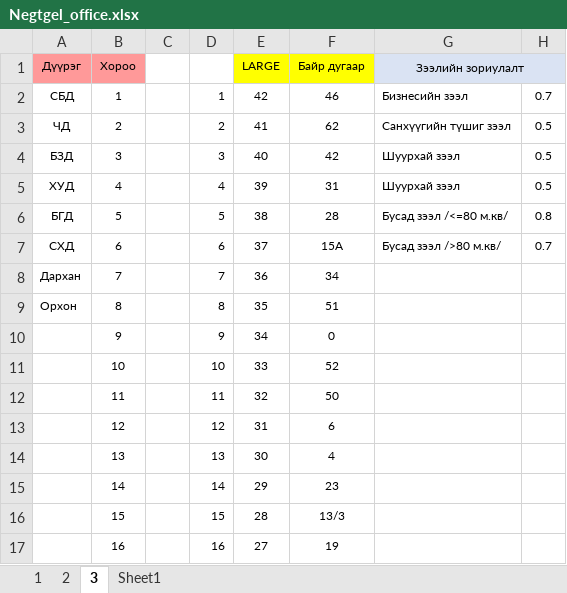
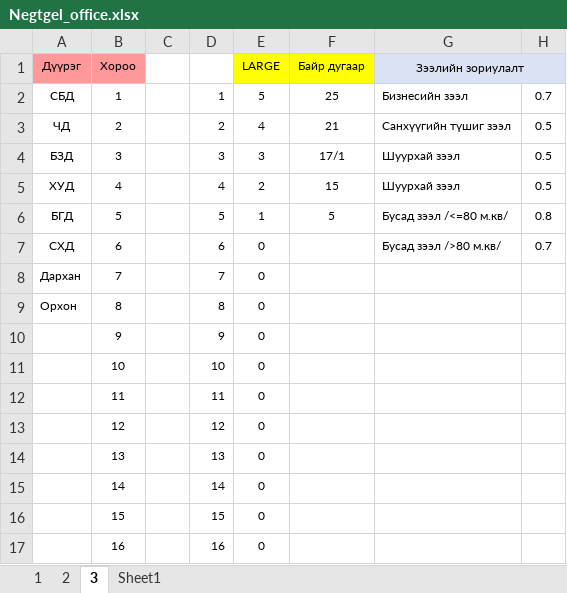
Before and after one commit to Renchint/Office, an Excel workbook: 04_Excel/Negtgel_office.xlsx, sheet 3, drawn as a sheet; only a part is shown; values as stored, in another font and other column widths than the file's, no borders; the diff covers the shown part only; the diff names each change by its address in the sheet, - before the commit and + after, or states it on an @@ line.

```diff
--- a/04_Excel/Negtgel_office.xlsx (sheet 3)
+++ b/04_Excel/Negtgel_office.xlsx (sheet 3)
-E2 (LARGE): 42
+E2 (LARGE): 5
-F2 (Байр дугаар): 46
+F2 (Байр дугаар): 25
-E3 (LARGE): 41
+E3 (LARGE): 4
-F3 (Байр дугаар): 62
+F3 (Байр дугаар): 21
-E4 (LARGE): 40
+E4 (LARGE): 3
-F4 (Байр дугаар): 42
+F4 (Байр дугаар): 17/1
-E5 (LARGE): 39
+E5 (LARGE): 2
-F5 (Байр дугаар): 31
+F5 (Байр дугаар): 15
-E6 (LARGE): 38
+E6 (LARGE): 1
-F6 (Байр дугаар): 28
+F6 (Байр дугаар): 5
-E7 (LARGE): 37
+E7 (LARGE): 0
-F7 (Байр дугаар): 15А
+F7 (Байр дугаар): (empty)
-E8 (LARGE): 36
+E8 (LARGE): 0
-F8 (Байр дугаар): 34
+F8 (Байр дугаар): (empty)
-E9 (LARGE): 35
+E9 (LARGE): 0
-F9 (Байр дугаар): 51
+F9 (Байр дугаар): (empty)
-E10 (LARGE): 34
+E10 (LARGE): 0
-F10 (Байр дугаар): 0
+F10 (Байр дугаар): (empty)
-E11 (LARGE): 33
+E11 (LARGE): 0
-F11 (Байр дугаар): 52
+F11 (Байр дугаар): (empty)
-E12 (LARGE): 32
+E12 (LARGE): 0
-F12 (Байр дугаар): 50
+F12 (Байр дугаар): (empty)
-E13 (LARGE): 31
+E13 (LARGE): 0
-F13 (Байр дугаар): 6
+F13 (Байр дугаар): (empty)
-E14 (LARGE): 30
+E14 (LARGE): 0
-F14 (Байр дугаар): 4
+F14 (Байр дугаар): (empty)
-E15 (LARGE): 29
+E15 (LARGE): 0
-F15 (Байр дугаар): 23
+F15 (Байр дугаар): (empty)
-E16 (LARGE): 28
+E16 (LARGE): 0
-F16 (Байр дугаар): 13/3
+F16 (Байр дугаар): (empty)
-E17 (LARGE): 27
+E17 (LARGE): 0
-F17 (Байр дугаар): 19
+F17 (Байр дугаар): (empty)
```
Also changed, not shown: 52 edited cells elsewhere in this sheet, sheet 2, sheet 1, hidden cells, 2 other files.
